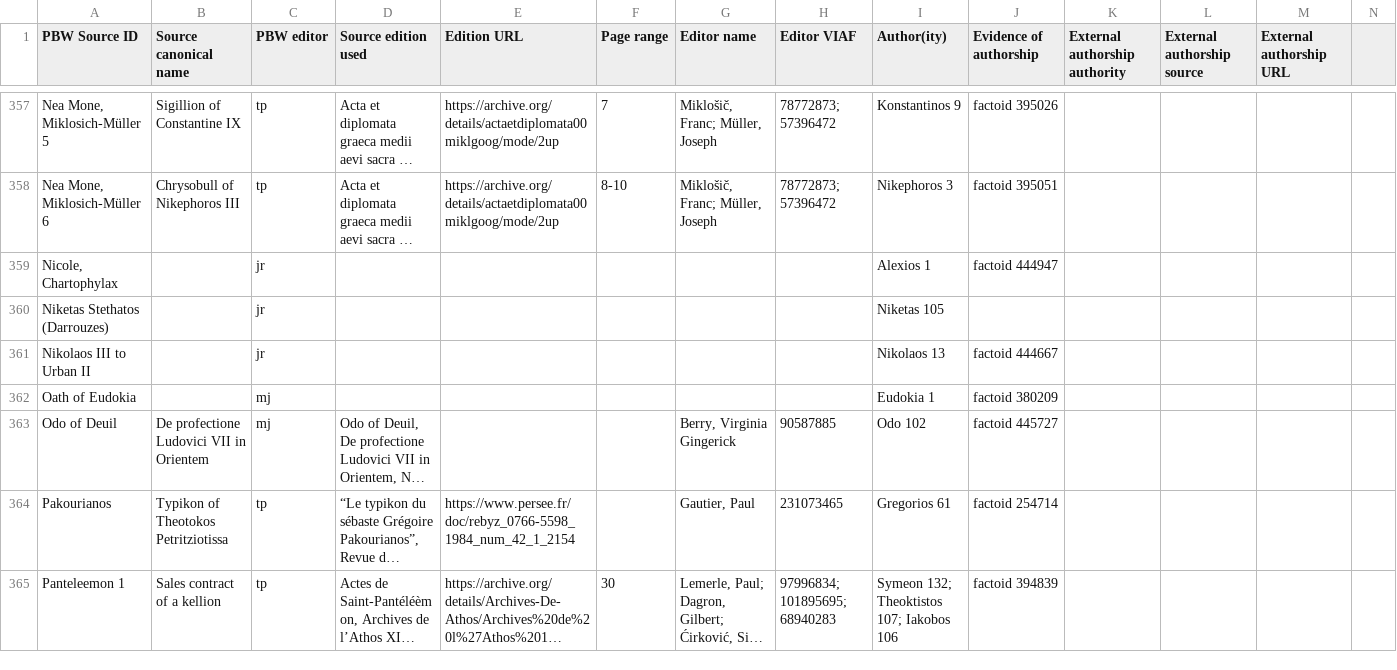
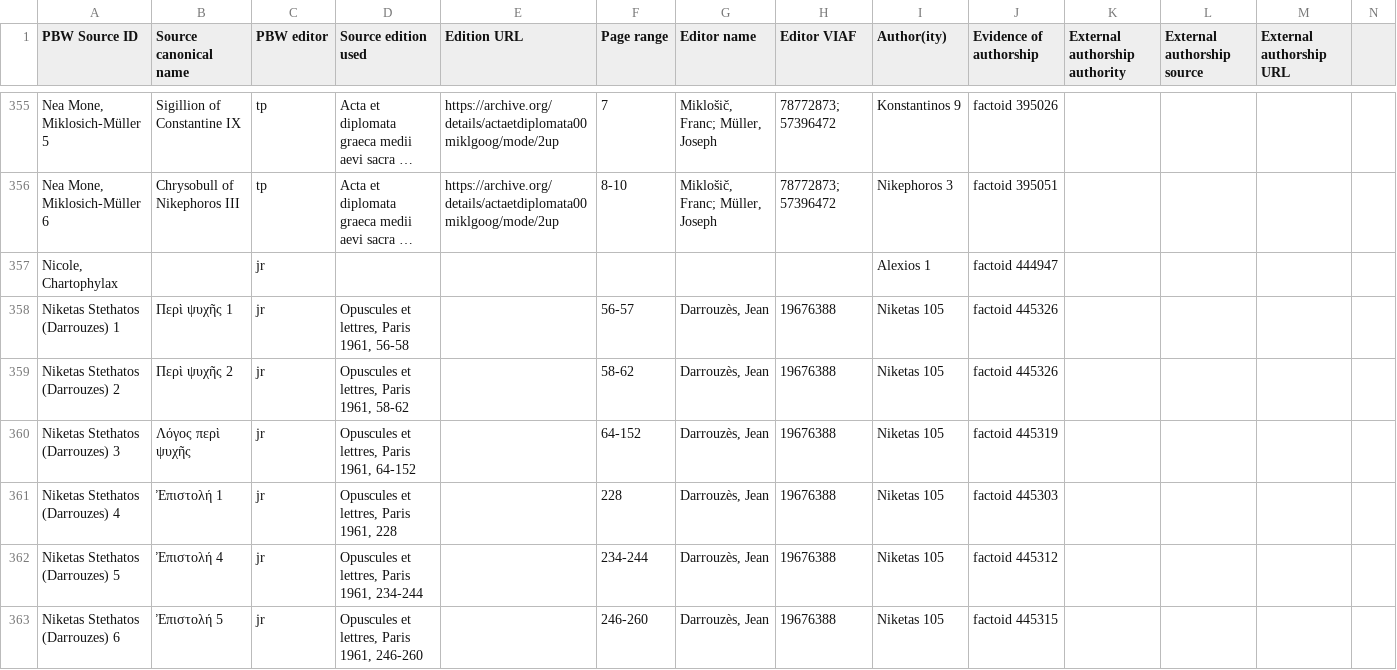
Before and after one commit to erc-releven/PBWgraph, a CSV file: pbw_sources.csv, drawn as a sheet; only a part is shown, gaps mark what is left out; the shorter side is filled out with more unchanged rows; long unchanged cells end in …; removed rows and columns are numbered as before the commit, all else as after; the diff covers the shown part only; the diff names each change by its address in the sheet, - before the commit and + after, or states it on an @@ line.

```diff
--- a/pbw_sources.csv
+++ b/pbw_sources.csv
-row 360: Niketas Stethatos (Darrouzes) |  | jr |  |  |  |  |  | Niketas 105
+row 358: Niketas Stethatos (Darrouzes) 1 | Περὶ ψυχῆς 1 | jr | Opuscules et lettres, Paris 1961, 56-58 |  | 56-57 | Darrouzès, Jean | 19676388 | Niketas 105 | factoid 445326
+row 359: Niketas Stethatos (Darrouzes) 2 | Περὶ ψυχῆς 2 | jr | Opuscules et lettres, Paris 1961, 58-62 |  | 58-62 | Darrouzès, Jean | 19676388 | Niketas 105 | factoid 445326
+row 360: Niketas Stethatos (Darrouzes) 3 | Λόγος περὶ ψυχῆς | jr | Opuscules et lettres, Paris 1961, 64-152 |  | 64-152 | Darrouzès, Jean | 19676388 | Niketas 105 | factoid 445319
+row 361: Niketas Stethatos (Darrouzes) 4 | Ἐπιστολή 1 | jr | Opuscules et lettres, Paris 1961, 228 |  | 228 | Darrouzès, Jean | 19676388 | Niketas 105 | factoid 445303
+row 362: Niketas Stethatos (Darrouzes) 5 | Ἐπιστολή 4 | jr | Opuscules et lettres, Paris 1961, 234-244 |  | 234-244 | Darrouzès, Jean | 19676388 | Niketas 105 | factoid 445312
+row 363: Niketas Stethatos (Darrouzes) 6 | Ἐπιστολή 5 | jr | Opuscules et lettres, Paris 1961, 246-260 |  | 246-260 | Darrouzès, Jean | 19676388 | Niketas 105 | factoid 445315
```
Also changed, not shown: 6 added rows, 2 removed rows and 57 edited cells elsewhere in this file, 2 other files.
